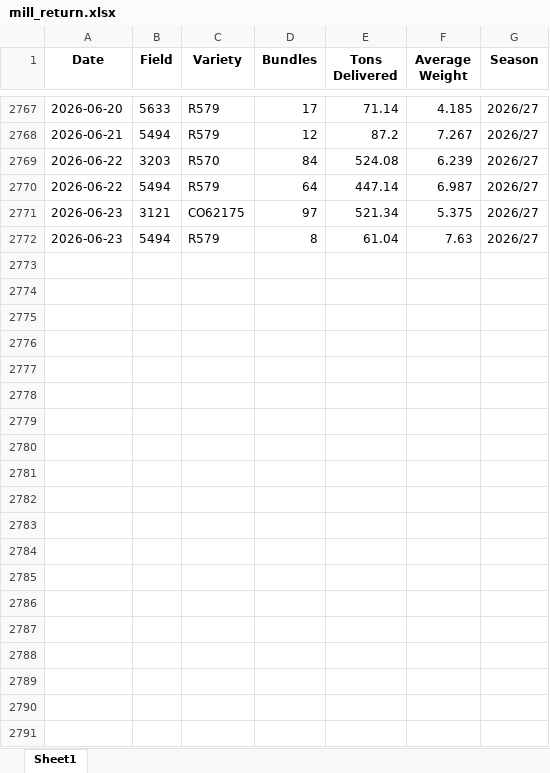
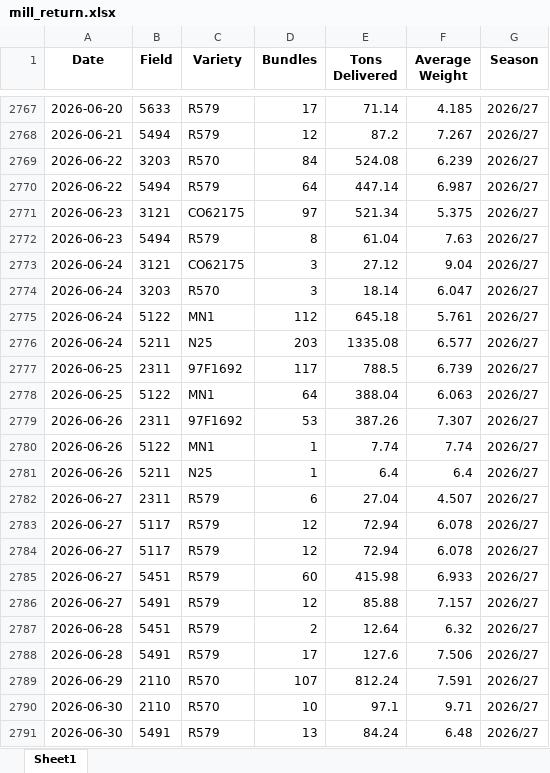
Before and after one commit to psibale/farm-management-system, an Excel workbook: data/mill_return.xlsx, sheet Sheet1, drawn as a sheet; only a part is shown, gaps mark what is left out; values as stored, in another font and other column widths than the file's, no borders; the diff covers the shown part only; the diff names each change by its address in the sheet, - before the commit and + after, or states it on an @@ line.

```diff
--- a/data/mill_return.xlsx (sheet Sheet1)
+++ b/data/mill_return.xlsx (sheet Sheet1)
+row 2773: 2026-06-24 | 3121 | CO62175 | 3 | 27.12 | 9.04 | 2026/27
+row 2774: 2026-06-24 | 3203 | R570 | 3 | 18.14 | 6.047 | 2026/27
+row 2775: 2026-06-24 | 5122 | MN1 | 112 | 645.18 | 5.761 | 2026/27
+row 2776: 2026-06-24 | 5211 | N25 | 203 | 1335.08 | 6.577 | 2026/27
+row 2777: 2026-06-25 | 2311 | 97F1692 | 117 | 788.5 | 6.739 | 2026/27
+row 2778: 2026-06-25 | 5122 | MN1 | 64 | 388.04 | 6.063 | 2026/27
+row 2779: 2026-06-26 | 2311 | 97F1692 | 53 | 387.26 | 7.307 | 2026/27
+row 2780: 2026-06-26 | 5122 | MN1 | 1 | 7.74 | 7.74 | 2026/27
+row 2781: 2026-06-26 | 5211 | N25 | 1 | 6.4 | 6.4 | 2026/27
+row 2782: 2026-06-27 | 2311 | R579 | 6 | 27.04 | 4.507 | 2026/27
+row 2783: 2026-06-27 | 5117 | R579 | 12 | 72.94 | 6.078 | 2026/27
+row 2784: 2026-06-27 | 5117 | R579 | 12 | 72.94 | 6.078 | 2026/27
+row 2785: 2026-06-27 | 5451 | R579 | 60 | 415.98 | 6.933 | 2026/27
+row 2786: 2026-06-27 | 5491 | R579 | 12 | 85.88 | 7.157 | 2026/27
+row 2787: 2026-06-28 | 5451 | R579 | 2 | 12.64 | 6.32 | 2026/27
+row 2788: 2026-06-28 | 5491 | R579 | 17 | 127.6 | 7.506 | 2026/27
+row 2789: 2026-06-29 | 2110 | R570 | 107 | 812.24 | 7.591 | 2026/27
+row 2790: 2026-06-30 | 2110 | R570 | 10 | 97.1 | 9.71 | 2026/27
+row 2791: 2026-06-30 | 5491 | R579 | 13 | 84.24 | 6.48 | 2026/27
```
Also changed, not shown: 13 added rows elsewhere in this sheet, data/fertilizer_records.xlsx, data/harvesting_records.xlsx, 26 other files.
